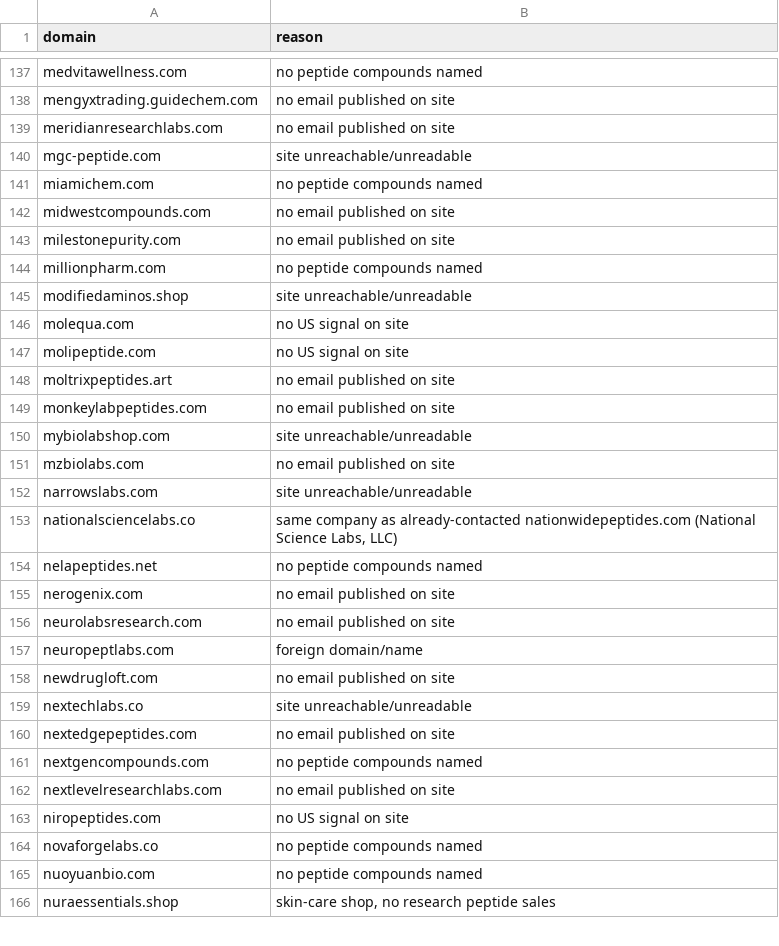
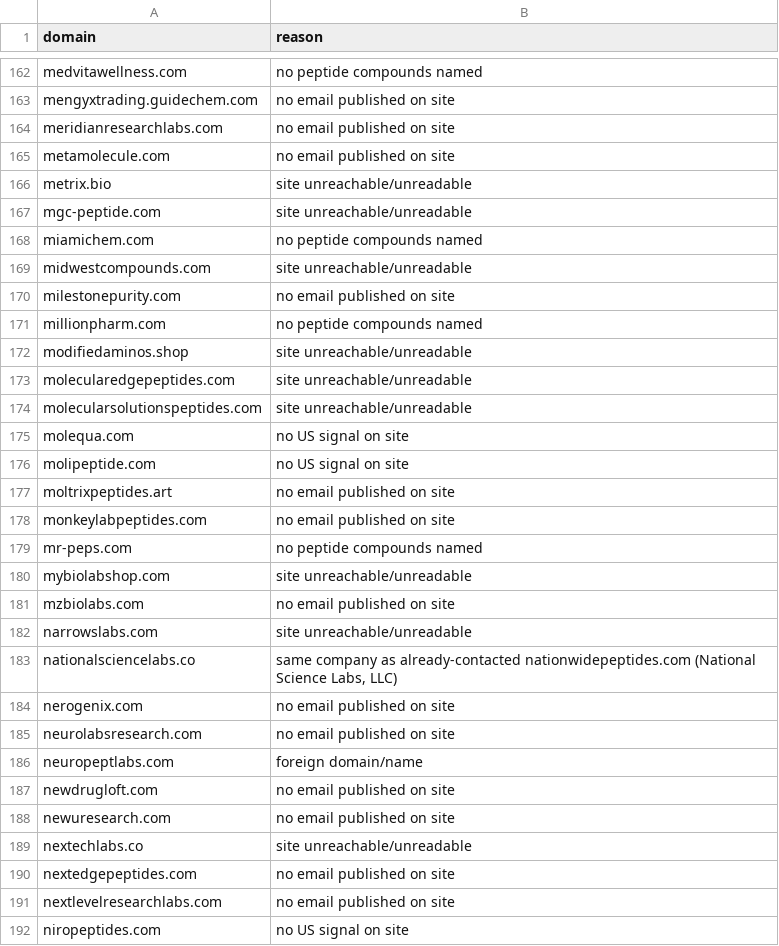
Before and after one commit to cfnoperations1-cell/g, a CSV file: scraper/hunts/ruo_vendors_2026-09-28_rejected.csv, drawn as a sheet; only a part is shown, gaps mark what is left out; the shorter side is filled out with more unchanged rows; the diff covers the shown part only.

```diff
--- a/scraper/hunts/ruo_vendors_2026-09-28_rejected.csv
+++ b/scraper/hunts/ruo_vendors_2026-09-28_rejected.csv
@@ -139,5 +164,7 @@ mengyxtrading.guidechem.com,no email published on site
 meridianresearchlabs.com,no email published on site
+metamolecule.com,no email published on site
+metrix.bio,site unreachable/unreadable
 mgc-peptide.com,site unreachable/unreadable
 miamichem.com,no peptide compounds named
-midwestcompounds.com,no email published on site
+midwestcompounds.com,site unreachable/unreadable
 milestonepurity.com,no email published on site
@@ -145,2 +172,4 @@ millionpharm.com,no peptide compounds named
 modifiedaminos.shop,site unreachable/unreadable
+molecularedgepeptides.com,site unreachable/unreadable
+molecularsolutionspeptides.com,site unreachable/unreadable
 molequa.com,no US signal on site
@@ -149,2 +178,3 @@ moltrixpeptides.art,no email published on site
 monkeylabpeptides.com,no email published on site
+mr-peps.com,no peptide compounds named
 mybiolabshop.com,site unreachable/unreadable
@@ -153,3 +183,2 @@ narrowslabs.com,site unreachable/unreadable
 nationalsciencelabs.co,"same company as already-contacted nationwidepeptides.com (National Science Labs, LLC)"
-nelapeptides.net,no peptide compounds named
 nerogenix.com,no email published on site
@@ -158,5 +187,5 @@ neuropeptlabs.com,foreign domain/name
 newdrugloft.com,no email published on site
+newuresearch.com,no email published on site
 nextechlabs.co,site unreachable/unreadable
 nextedgepeptides.com,no email published on site
-nextgencompounds.com,no peptide compounds named
 nextlevelresearchlabs.com,no email published on site
```
Also changed, not shown: 58 added rows, 5 removed rows and 5 edited cells elsewhere in this file, 1 other file.
